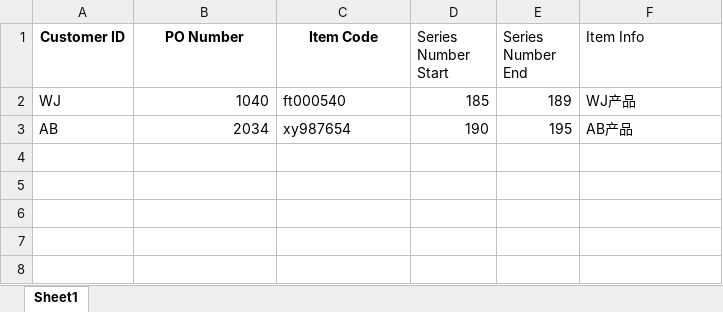
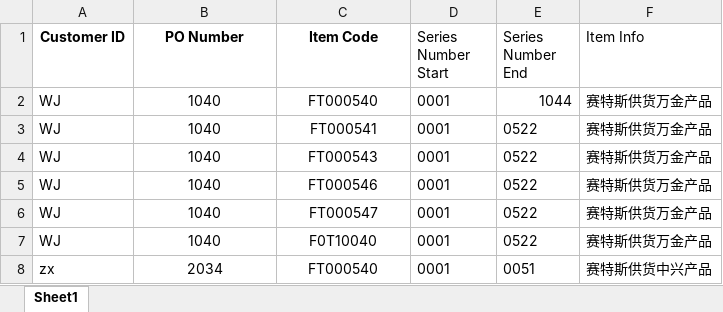
Before and after one commit to pipeapplenan/barcodebackend, an Excel workbook: barcodes.xlsx, sheet Sheet1, drawn as a sheet; values as stored, in another font and other column widths than the file's, no borders; removed rows and columns are numbered as before the commit, all else as after; the diff names each change by its address in the sheet, - before the commit and + after, or states it on an @@ line.

Commit message:
upload client excelshet

```diff
--- a/barcodes.xlsx (sheet Sheet1)
+++ b/barcodes.xlsx (sheet Sheet1)
-B2 alignment: right
+B2 alignment: center
-C2 (Item Code): ft000540
+C2 (Item Code): FT000540
-C2 alignment: left
+C2 alignment: center
-D2 (Series Number Start): 185
+D2 (Series Number Start): 0001
-E2 (Series Number End): 189
+E2 (Series Number End): 1044
-F2 (Item Info): WJ产品
+F2 (Item Info): 赛特斯供货万金产品
-row 3: AB | 2034 | xy987654 | 190 | 195 | AB产品
+row 3: WJ | 1040 | FT000541 | 0001 | 0522 | 赛特斯供货万金产品
+row 4: WJ | 1040 | FT000543 | 0001 | 0522 | 赛特斯供货万金产品
+row 5: WJ | 1040 | FT000546 | 0001 | 0522 | 赛特斯供货万金产品
+row 6: WJ | 1040 | FT000547 | 0001 | 0522 | 赛特斯供货万金产品
+row 7: WJ | 1040 | F0T10040 | 0001 | 0522 | 赛特斯供货万金产品
+row 8: zx | 2034 | FT000540 | 0001 | 0051 | 赛特斯供货中兴产品
```
Also changed, not shown: 2 other files.
